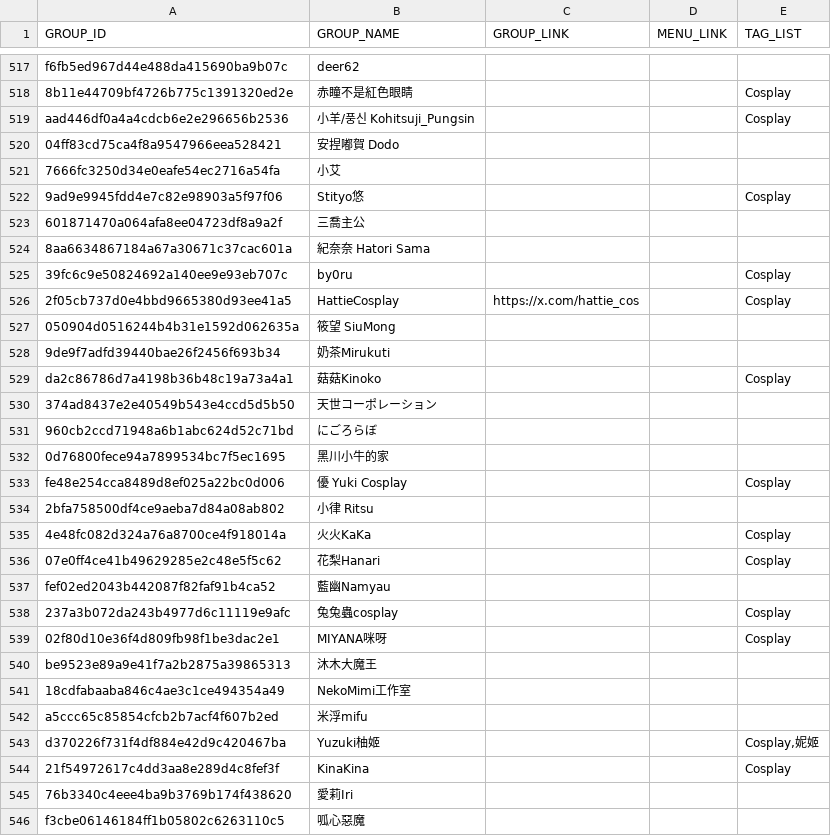
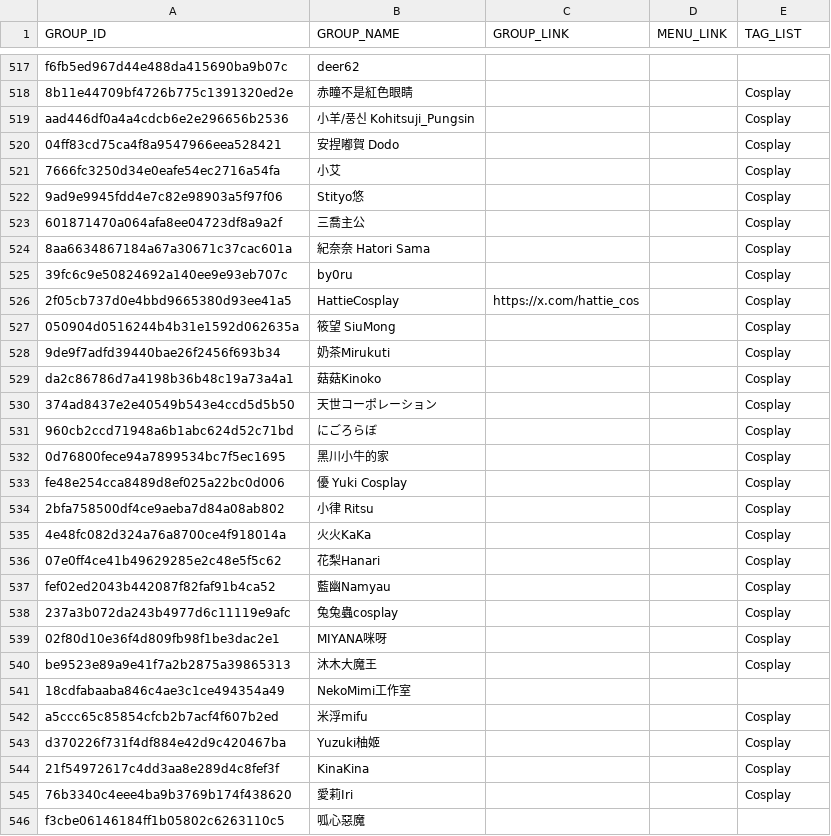
Before and after one commit to nh60211as/DoujinMapMarker, a CSV file: data/FF47/group-list.csv, drawn as a sheet; only a part is shown, gaps mark what is left out; the diff covers the shown part only.

Commit message:
feat: update group data

```diff
--- a/data/FF47/group-list.csv
+++ b/data/FF47/group-list.csv
@@ -519,28 +519,28 @@ f6fb5ed967d44e488da415690ba9b07c,deer62,,,
 aad446df0a4a4cdcb6e2e296656b2536,小羊/풍신 Kohitsuji_Pungsin,,,Cosplay
-04ff83cd75ca4f8a9547966eea528421,安捏嘟賀 Dodo,,,
-7666fc3250d34e0eafe54ec2716a54fa,小艾,,,
+04ff83cd75ca4f8a9547966eea528421,安捏嘟賀 Dodo,,,Cosplay
+7666fc3250d34e0eafe54ec2716a54fa,小艾,,,Cosplay
 9ad9e9945fdd4e7c82e98903a5f97f06,Stityo悠,,,Cosplay
-601871470a064afa8ee04723df8a9a2f,三喬主公,,,
-8aa6634867184a67a30671c37cac601a,紀奈奈 Hatori Sama,,,
+601871470a064afa8ee04723df8a9a2f,三喬主公,,,Cosplay
+8aa6634867184a67a30671c37cac601a,紀奈奈 Hatori Sama,,,Cosplay
 39fc6c9e50824692a140ee9e93eb707c,by0ru,,,Cosplay
 2f05cb737d0e4bbd9665380d93ee41a5,HattieCosplay,https://x.com/hattie_cos,,Cosplay
-050904d0516244b4b31e1592d062635a,筱望 SiuMong,,,
-9de9f7adfd39440bae26f2456f693b34,奶茶Mirukuti,,,
+050904d0516244b4b31e1592d062635a,筱望 SiuMong,,,Cosplay
+9de9f7adfd39440bae26f2456f693b34,奶茶Mirukuti,,,Cosplay
 da2c86786d7a4198b36b48c19a73a4a1,菇菇Kinoko,,,Cosplay
-374ad8437e2e40549b543e4ccd5d5b50,天世コーポレーション,,,
-960cb2ccd71948a6b1abc624d52c71bd,にごろらぼ,,,
-0d76800fece94a7899534bc7f5ec1695,黑川小牛的家,,,
+374ad8437e2e40549b543e4ccd5d5b50,天世コーポレーション,,,Cosplay
+960cb2ccd71948a6b1abc624d52c71bd,にごろらぼ,,,Cosplay
+0d76800fece94a7899534bc7f5ec1695,黑川小牛的家,,,Cosplay
 fe48e254cca8489d8ef025a22bc0d006,優 Yuki Cosplay,,,Cosplay
-2bfa758500df4ce9aeba7d84a08ab802,小律 Ritsu,,,
+2bfa758500df4ce9aeba7d84a08ab802,小律 Ritsu,,,Cosplay
 4e48fc082d324a76a8700ce4f918014a,火火KaKa,,,Cosplay
 07e0ff4ce41b49629285e2c48e5f5c62,花梨Hanari,,,Cosplay
-fef02ed2043b442087f82faf91b4ca52,藍幽Namyau,,,
+fef02ed2043b442087f82faf91b4ca52,藍幽Namyau,,,Cosplay
 237a3b072da243b4977d6c11119e9afc,兔兔蟲cosplay,,,Cosplay
 02f80d10e36f4d809fb98f1be3dac2e1,MIYANA咪呀,,,Cosplay
-be9523e89a9e41f7a2b2875a39865313,沐木大魔王,,,
+be9523e89a9e41f7a2b2875a39865313,沐木大魔王,,,Cosplay
 18cdfabaaba846c4ae3c1ce494354a49,NekoMimi工作室,,,
-a5ccc65c85854cfcb2b7acf4f607b2ed,米浮mifu,,,
-d370226f731f4df884e42d9c420467ba,Yuzuki柚姬,,,"Cosplay,妮姬"
+a5ccc65c85854cfcb2b7acf4f607b2ed,米浮mifu,,,Cosplay
+d370226f731f4df884e42d9c420467ba,Yuzuki柚姬,,,Cosplay
 21f54972617c4dd3aa8e289d4c8fef3f,KinaKina,,,Cosplay
-76b3340c4eee4ba9b3769b174f438620,愛莉Iri,,,
+76b3340c4eee4ba9b3769b174f438620,愛莉Iri,,,Cosplay
 f3cbe06146184ff1b05802c6263110c5,呱心惡魔,,,
```
Also changed, not shown: 100 edited cells elsewhere in this file, 2 other files.
